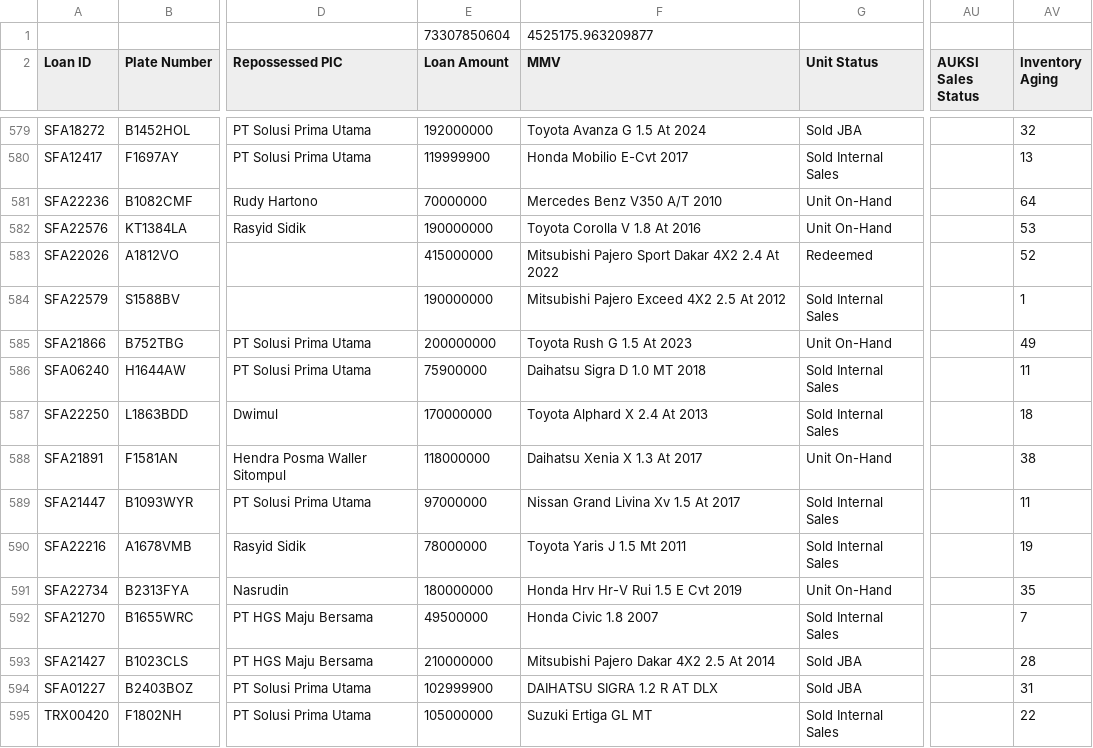
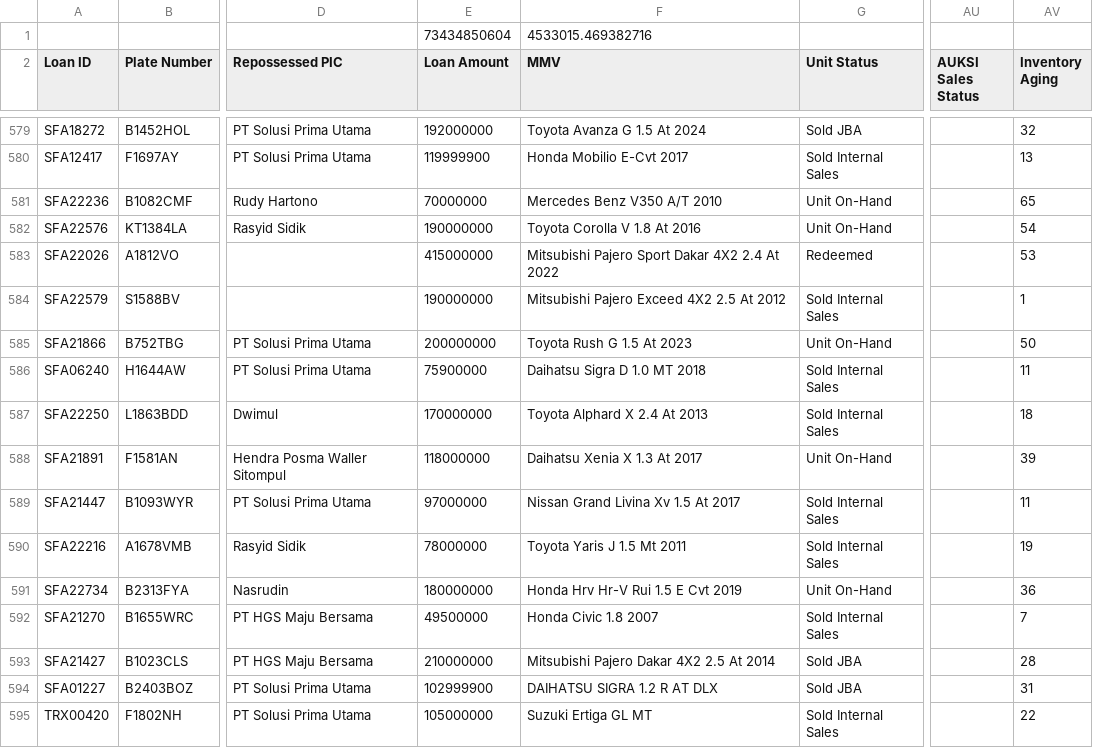
Before and after one commit to christopheryo-max/ens, a CSV file: data-E&S/export-repo.csv, drawn as a sheet; only a part is shown, gaps mark what is left out; the diff covers the shown part only; the diff names each change by its address in the sheet, - before the commit and + after, or states it on an @@ line.

Commit message:
Auto-export from Google Sheets — 2026-11-21T17:16:37.553Z

```diff
--- a/data-E&S/export-repo.csv
+++ b/data-E&S/export-repo.csv
-E1 (Loan Amount): 73307850604
+E1 (Loan Amount): 73434850604
-F1 (MMV): 4525175.963209877
+F1 (MMV): 4533015.469382716
-AV581 (Inventory Aging): 64
+AV581 (Inventory Aging): 65
-AV582 (Inventory Aging): 53
+AV582 (Inventory Aging): 54
-AV583 (Inventory Aging): 52
+AV583 (Inventory Aging): 53
-AV585 (Inventory Aging): 49
+AV585 (Inventory Aging): 50
-AV588 (Inventory Aging): 38
+AV588 (Inventory Aging): 39
-AV591 (Inventory Aging): 35
+AV591 (Inventory Aging): 36
```
Also changed, not shown: 1 added row, 1 removed row and 33 edited cells elsewhere in this file.
